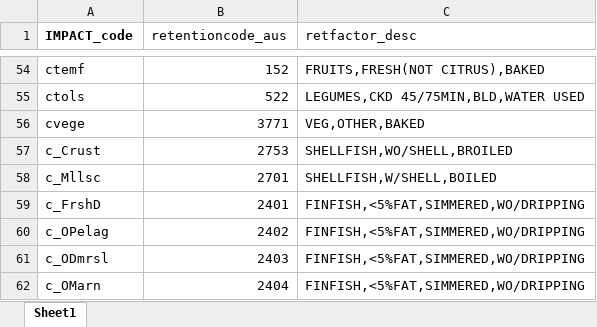
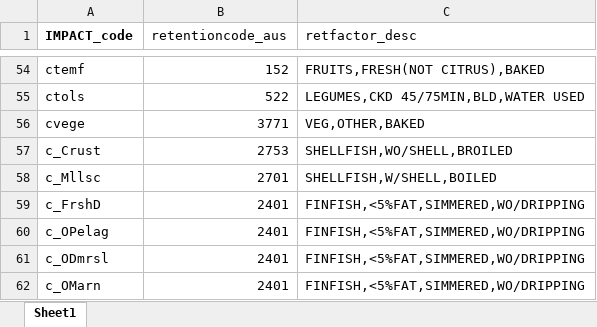
Before and after one commit to GeraldCNelson/nutmod, an Excel workbook: data-raw/NutrientData/nutrientDetails/retentionLookup.xlsx, sheet Sheet1, drawn as a sheet; only a part is shown, gaps mark what is left out; values as stored, in another font and other column widths than the file's, no borders; the diff names each change by its address in the sheet, - before the commit and + after, or states it on an @@ line.

```diff
--- a/data-raw/NutrientData/nutrientDetails/retentionLookup.xlsx (sheet Sheet1)
+++ b/data-raw/NutrientData/nutrientDetails/retentionLookup.xlsx (sheet Sheet1)
-B60 (retentioncode_aus): 2402
+B60 (retentioncode_aus): 2401
-B61 (retentioncode_aus): 2403
+B61 (retentioncode_aus): 2401
-B62 (retentioncode_aus): 2404
+B62 (retentioncode_aus): 2401
```
Also changed, not shown: 5 other files.
